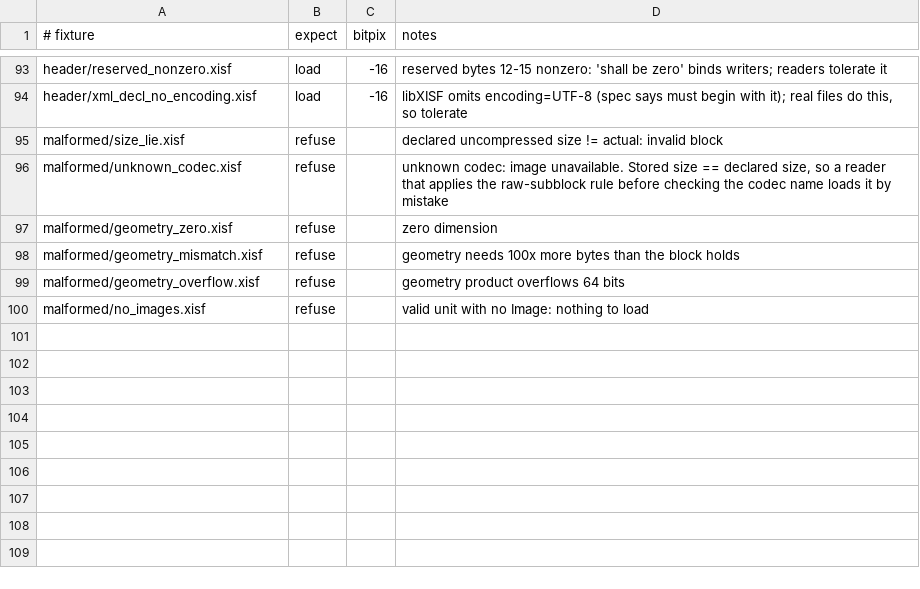
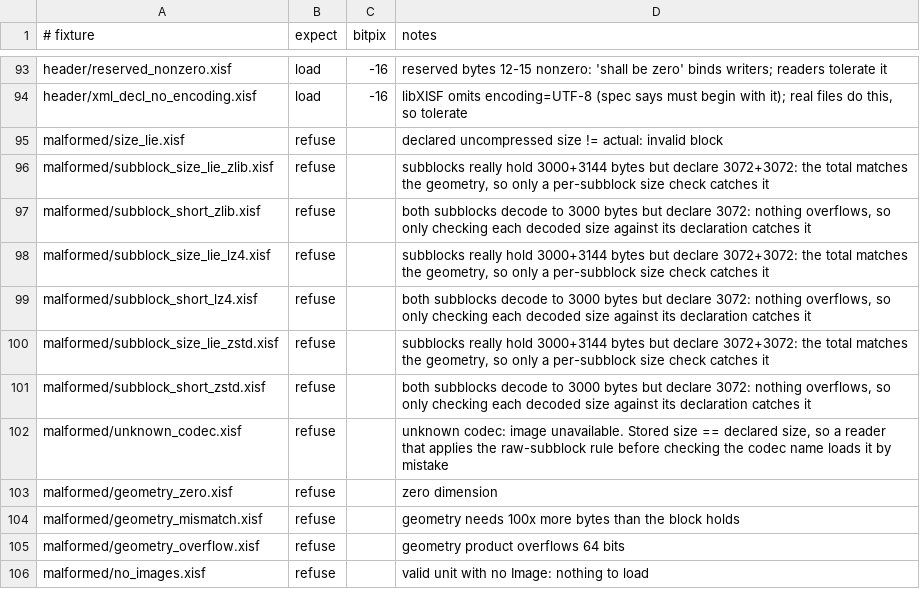
Before and after one commit to SAOImageDS9/Tests, a TSV file: xisf/MANIFEST.tsv, drawn as a sheet; only a part is shown, gaps mark what is left out; the diff names each change by its address in the sheet, - before the commit and + after, or states it on an @@ line.

```diff
--- a/xisf/MANIFEST.tsv
+++ b/xisf/MANIFEST.tsv
+row 96: malformed/subblock_size_lie_zlib.xisf | refuse |  | subblocks really hold 3000+3144 bytes but declare 3072+3072: the total matches the geometry, so only a per-subblock size check catches it
+row 97: malformed/subblock_short_zlib.xisf | refuse |  | both subblocks decode to 3000 bytes but declare 3072: nothing overflows, so only checking each decoded size against its declaration catches it
+row 98: malformed/subblock_size_lie_lz4.xisf | refuse |  | subblocks really hold 3000+3144 bytes but declare 3072+3072: the total matches the geometry, so only a per-subblock size check catches it
+row 99: malformed/subblock_short_lz4.xisf | refuse |  | both subblocks decode to 3000 bytes but declare 3072: nothing overflows, so only checking each decoded size against its declaration catches it
+row 100: malformed/subblock_size_lie_zstd.xisf | refuse |  | subblocks really hold 3000+3144 bytes but declare 3072+3072: the total matches the geometry, so only a per-subblock size check catches it
+row 101: malformed/subblock_short_zstd.xisf | refuse |  | both subblocks decode to 3000 bytes but declare 3072: nothing overflows, so only checking each decoded size against its declaration catches it
```
Also changed, not shown: 15 other files.
